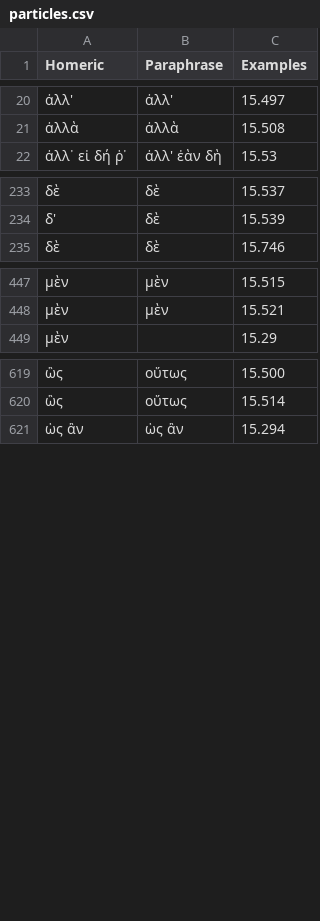
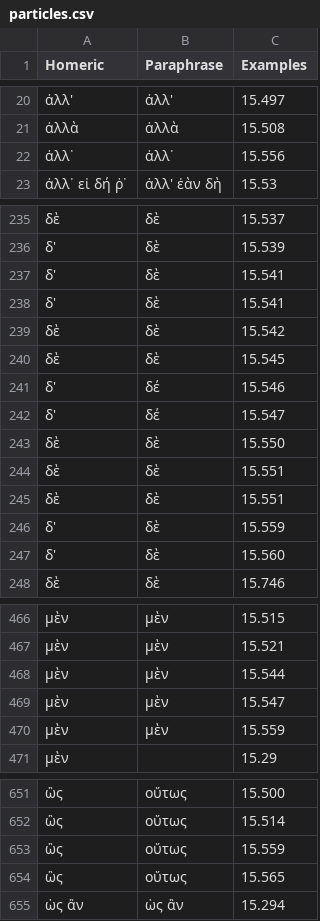
Before and after one commit to neelsmith/paraphrases, a CSV file: collections/particles.csv, drawn as a sheet; only a part is shown, gaps mark what is left out; the diff covers the shown part only.

Commit message:
Update particles.csv

```diff
--- a/collections/particles.csv
+++ b/collections/particles.csv
@@ -21,2 +21,3 @@ Homeric,Paraphrase,Examples
 ἀλλὰ,ἀλλὰ,15.508
+ἀλλ᾽,ἀλλ᾽,15.556
 ἀλλ᾽ εἰ δή ῥ᾽,ἀλλ' ἐὰν δὴ,15.53
@@ -234,2 +236,13 @@ Homeric,Paraphrase,Examples
 δ',δὲ,15.539
+δ',δὲ,15.541
+δ',δὲ,15.541
+δὲ,δὲ,15.542
+δὲ,δὲ,15.545
+δ',δέ,15.546
+δ',δέ,15.547
+δὲ,δὲ,15.550
+δὲ,δὲ,15.551
+δὲ,δὲ,15.551
+δ',δὲ,15.559
+δ',δὲ,15.560
 δὲ,δὲ,15.746
@@ -448,2 +467,5 @@ Homeric,Paraphrase,Examples
 μὲν,μὲν,15.521
+μὲν,μὲν,15.544
+μὲν,μὲν,15.547
+μὲν,μὲν,15.559
 μὲν,,15.29
@@ -620,2 +652,4 @@ Homeric,Paraphrase,Examples
 ὣς,οὕτως,15.514
+ὣς,οὕτως,15.559
+ὣς,οὕτως,15.565
 ὡς ἂν,ὡς ἂν,15.294
```
Also changed, not shown: 17 added rows and 1 edited cell elsewhere in this file.
